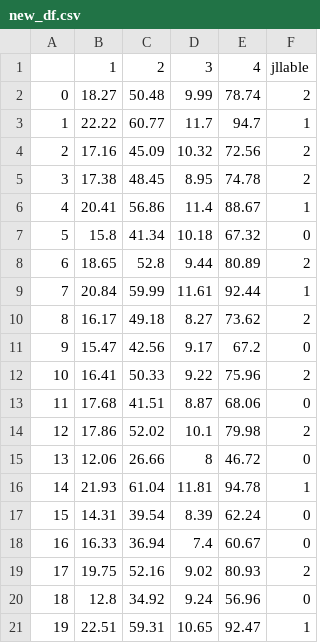
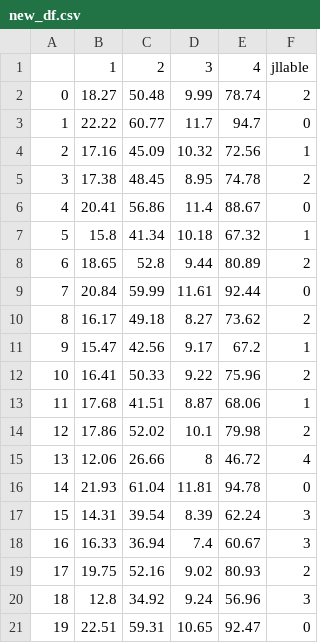
Before and after one commit to Watanabeyouuu/DDS, a CSV file: DSS_assign/new_df.csv, drawn as a sheet.

```diff
--- a/DSS_assign/new_df.csv
+++ b/DSS_assign/new_df.csv
@@ -2,20 +2,20 @@
 0,18.27,50.48,9.99,78.74,2
-1,22.22,60.77,11.7,94.7,1
-2,17.16,45.09,10.32,72.56,2
+1,22.22,60.77,11.7,94.7,0
+2,17.16,45.09,10.32,72.56,1
 3,17.38,48.45,8.95,74.78,2
-4,20.41,56.86,11.4,88.67,1
-5,15.8,41.34,10.18,67.32,0
+4,20.41,56.86,11.4,88.67,0
+5,15.8,41.34,10.18,67.32,1
 6,18.65,52.8,9.44,80.89,2
-7,20.84,59.99,11.61,92.44,1
+7,20.84,59.99,11.61,92.44,0
 8,16.17,49.18,8.27,73.62,2
-9,15.47,42.56,9.17,67.2,0
+9,15.47,42.56,9.17,67.2,1
 10,16.41,50.33,9.22,75.96,2
-11,17.68,41.51,8.87,68.06,0
+11,17.68,41.51,8.87,68.06,1
 12,17.86,52.02,10.1,79.98,2
-13,12.06,26.66,8,46.72,0
-14,21.93,61.04,11.81,94.78,1
-15,14.31,39.54,8.39,62.24,0
-16,16.33,36.94,7.4,60.67,0
+13,12.06,26.66,8,46.72,4
+14,21.93,61.04,11.81,94.78,0
+15,14.31,39.54,8.39,62.24,3
+16,16.33,36.94,7.4,60.67,3
 17,19.75,52.16,9.02,80.93,2
-18,12.8,34.92,9.24,56.96,0
-19,22.51,59.31,10.65,92.47,1
+18,12.8,34.92,9.24,56.96,3
+19,22.51,59.31,10.65,92.47,0
```
Also changed, not shown: 9 other files.
